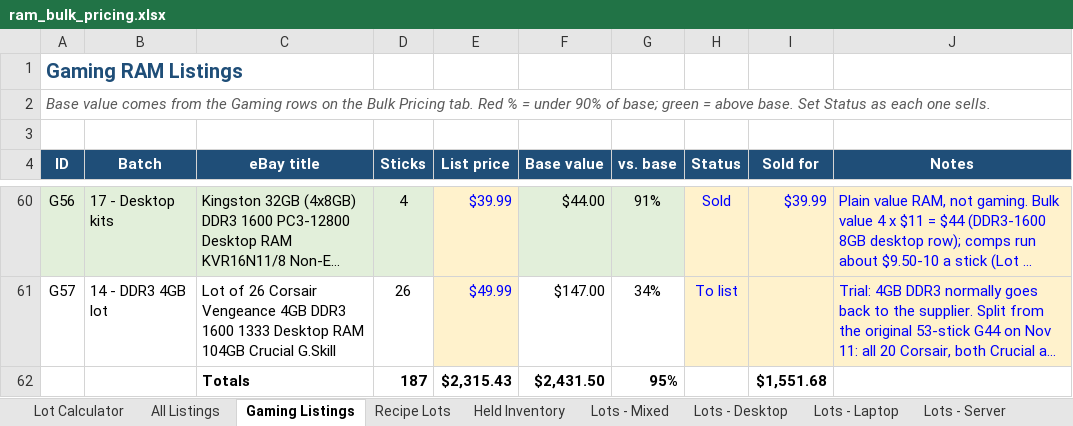
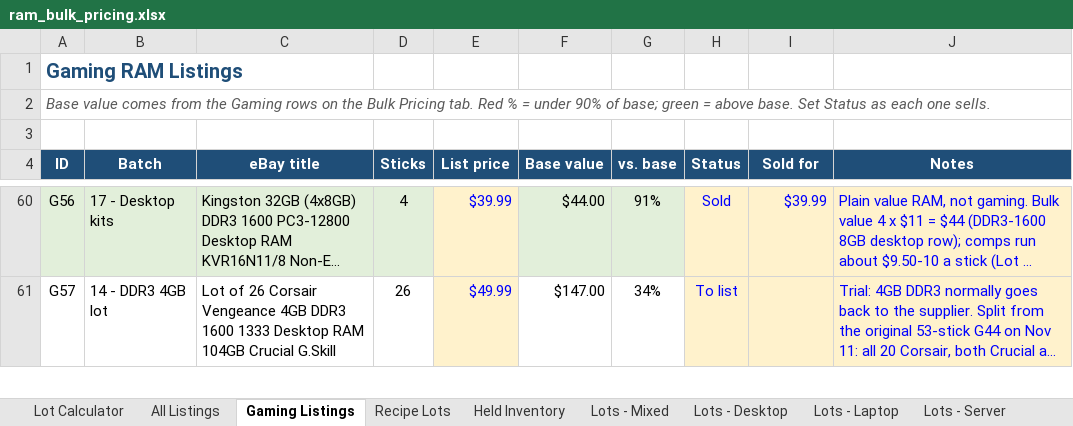
Before and after one commit to bgallaher-lgtm/Claude, an Excel workbook: ram_bulk_pricing.xlsx, sheet Gaming Listings, drawn as a sheet; only a part is shown, gaps mark what is left out; long unchanged cells end in …; values as stored, in another font and other column widths than the file's, no borders; conditional formats not drawn; removed rows and columns are numbered as before the commit, all else as after; the diff covers the shown part only; the diff names each change by its address in the sheet, - before the commit and + after, or states it on an @@ line.

```diff
--- a/ram_bulk_pricing.xlsx (sheet Gaming Listings)
+++ b/ram_bulk_pricing.xlsx (sheet Gaming Listings)
-row 62:  |  | Totals | 187 | $2,315.43 | $2,431.50 | 95% |  | $1,551.68
```
Also changed, not shown: 1 added row and 7 edited cells elsewhere in this sheet, sheet All Listings, 1 other file.
